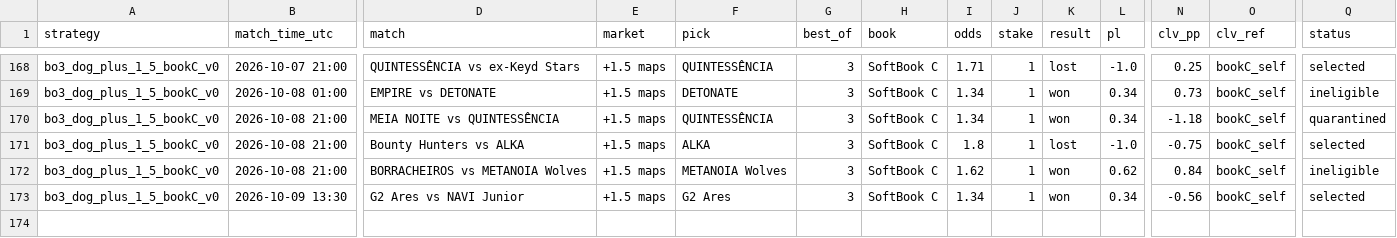
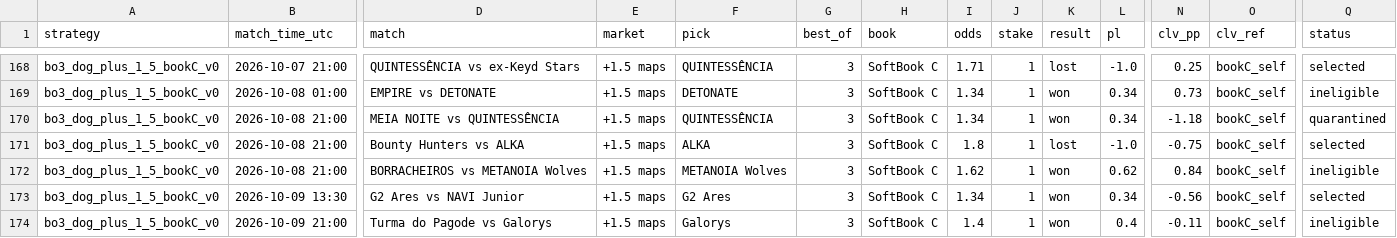
Before and after one commit to hyprcs/cs2hub, a CSV file: strategies/data/bo3_dog_plus_1_5_bookC_v0.csv, drawn as a sheet; only a part is shown, gaps mark what is left out; rows hold the shown columns only; the diff names each change by its address in the sheet, - before the commit and + after, or states it on an @@ line.

```diff
--- a/strategies/data/bo3_dog_plus_1_5_bookC_v0.csv
+++ b/strategies/data/bo3_dog_plus_1_5_bookC_v0.csv
+row 174: bo3_dog_plus_1_5_bookC_v0 | 2026-10-09 21:00 | Turma do Pagode vs Galorys | +1.5 maps | Galorys | 3 | SoftBook C | 1.4 | 1 | won | 0.4 | -0.11 | bookC_self | ineligible
```
Also changed, not shown: strategies/data/all.csv, strategies/data/bo3_dog_plus_1_5_v0.csv, 10 other files.
